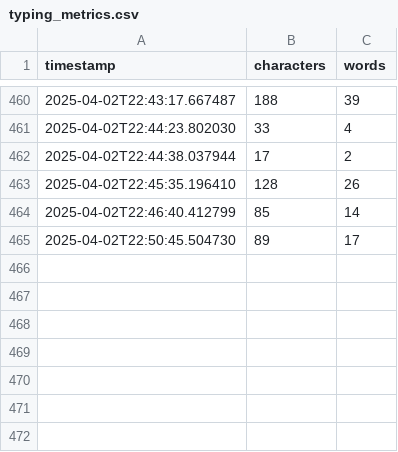
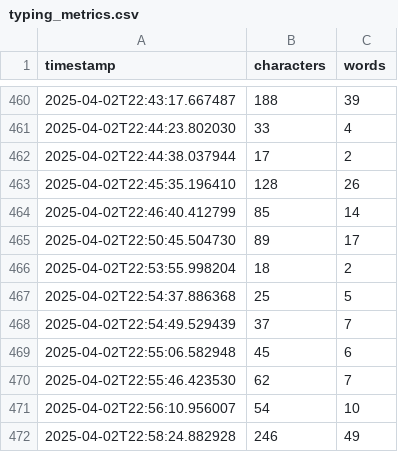
Before and after one commit to ykdojo/osh, a CSV file: typing_metrics.csv, drawn as a sheet; only a part is shown, gaps mark what is left out.

Commit message:
Update typing_metrics.csv

```diff
--- a/typing_metrics.csv
+++ b/typing_metrics.csv
@@ -465 +465,8 @@ timestamp,characters,words
 2025-04-02T22:50:45.504730,89,17
+2025-04-02T22:53:55.998204,18,2
+2025-04-02T22:54:37.886368,25,5
+2025-04-02T22:54:49.529439,37,7
+2025-04-02T22:55:06.582948,45,6
+2025-04-02T22:55:46.423530,62,7
+2025-04-02T22:56:10.956007,54,10
+2025-04-02T22:58:24.882928,246,49
```
